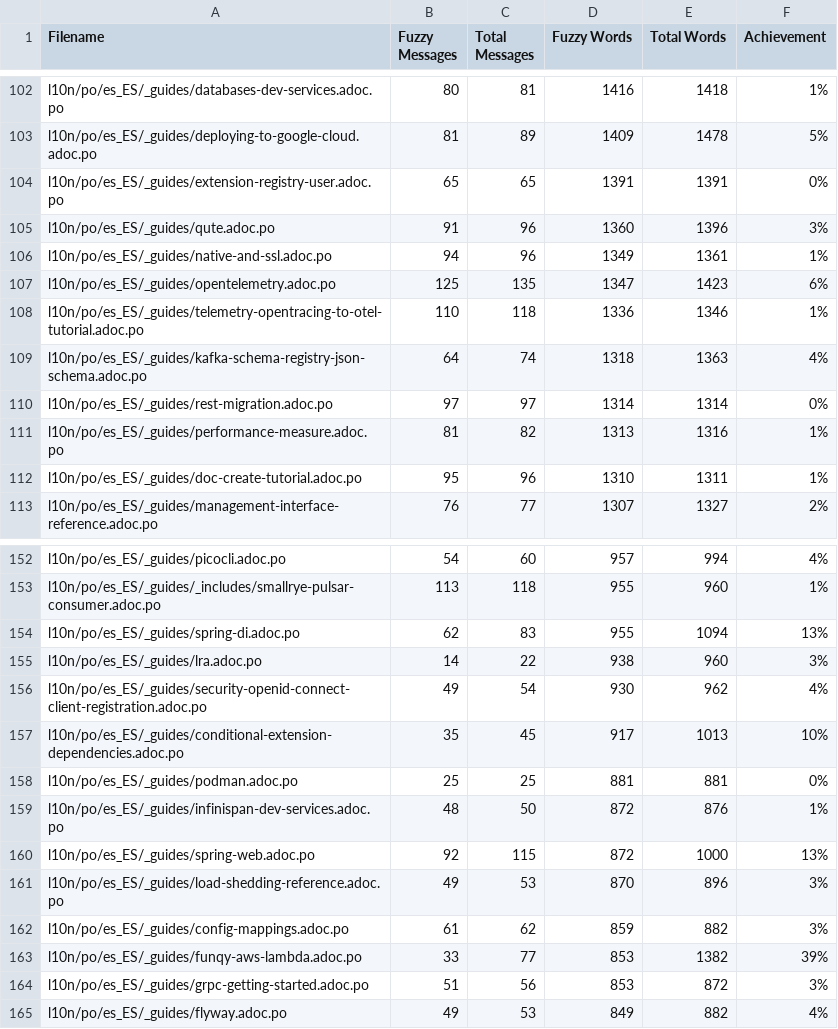
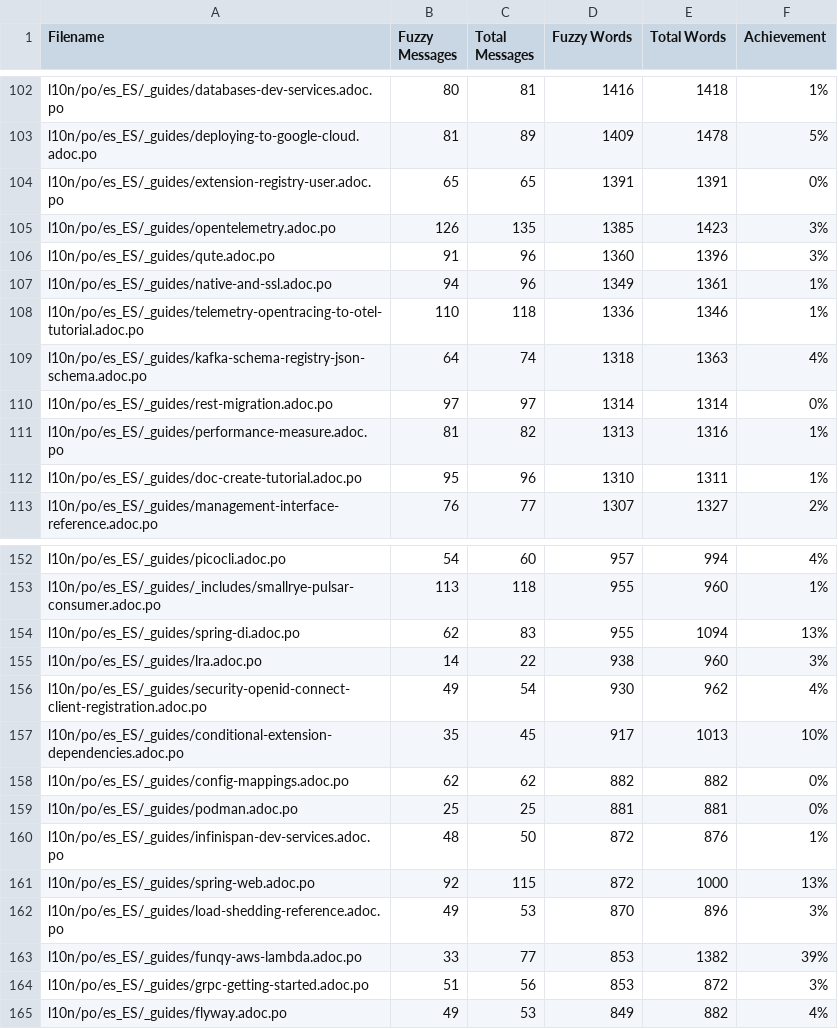
Before and after one commit to quarkusio/es.quarkus.io, a CSV file: l10n/stats/latest-guides-translation.csv, drawn as a sheet; only a part is shown, gaps mark what is left out.

Commit message:
Update translation stats

```diff
--- a/l10n/stats/latest-guides-translation.csv
+++ b/l10n/stats/latest-guides-translation.csv
@@ -104,5 +104,5 @@ l10n/po/es_ES/_guides/deploying-to-google-cloud.adoc.po, 81, 89, 1409, 1478, 5%
 l10n/po/es_ES/_guides/extension-registry-user.adoc.po, 65, 65, 1391, 1391, 0%
+l10n/po/es_ES/_guides/opentelemetry.adoc.po, 126, 135, 1385, 1423, 3%
 l10n/po/es_ES/_guides/qute.adoc.po, 91, 96, 1360, 1396, 3%
 l10n/po/es_ES/_guides/native-and-ssl.adoc.po, 94, 96, 1349, 1361, 1%
-l10n/po/es_ES/_guides/opentelemetry.adoc.po, 125, 135, 1347, 1423, 6%
 l10n/po/es_ES/_guides/telemetry-opentracing-to-otel-tutorial.adoc.po, 110, 118, 1336, 1346, 1%
@@ -157,2 +157,3 @@ l10n/po/es_ES/_guides/security-openid-connect-client-registration.adoc.po, 49, 5
 l10n/po/es_ES/_guides/conditional-extension-dependencies.adoc.po, 35, 45, 917, 1013, 10%
+l10n/po/es_ES/_guides/config-mappings.adoc.po, 62, 62, 882, 882, 0%
 l10n/po/es_ES/_guides/podman.adoc.po, 25, 25, 881, 881, 0%
@@ -161,3 +162,2 @@ l10n/po/es_ES/_guides/spring-web.adoc.po, 92, 115, 872, 1000, 13%
 l10n/po/es_ES/_guides/load-shedding-reference.adoc.po, 49, 53, 870, 896, 3%
-l10n/po/es_ES/_guides/config-mappings.adoc.po, 61, 62, 859, 882, 3%
 l10n/po/es_ES/_guides/funqy-aws-lambda.adoc.po, 33, 77, 853, 1382, 39%
```
Also changed, not shown: l10n/stats/main-guides-translation.csv, l10n/stats/misc-translation.csv, 1 other file.
